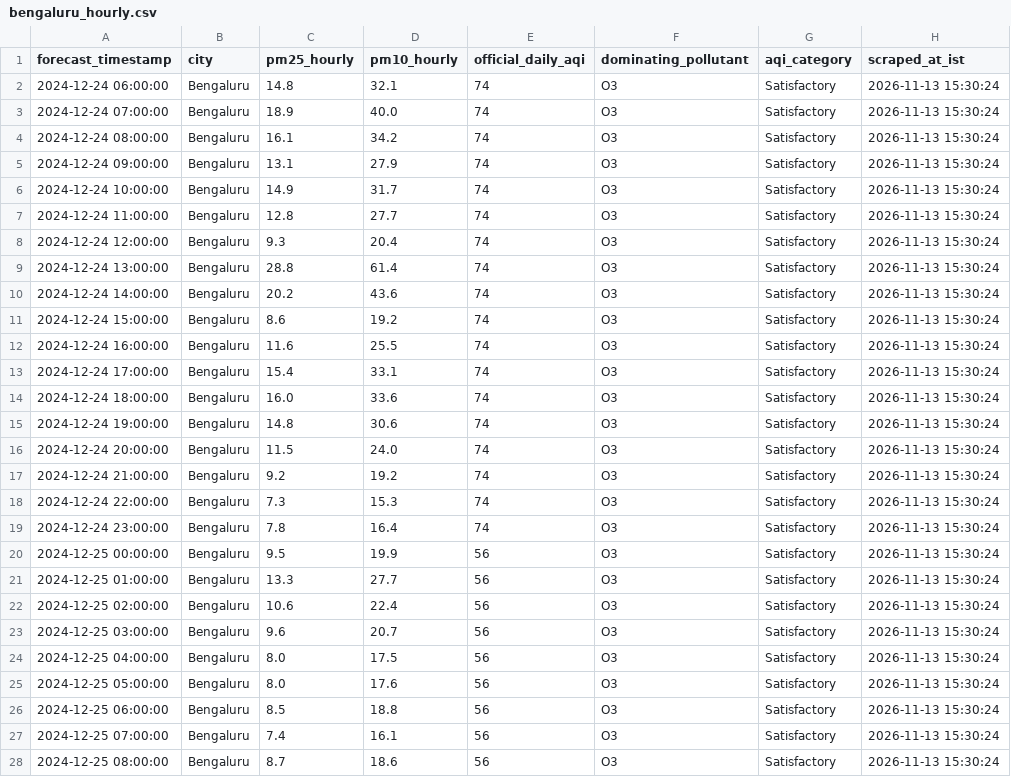
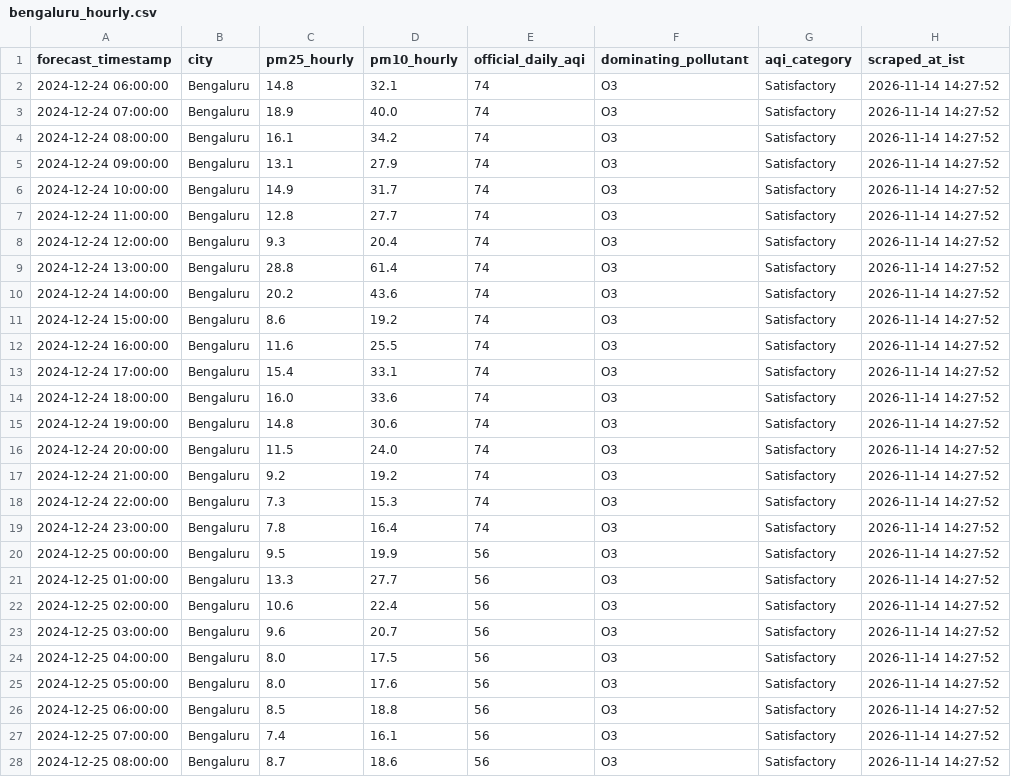
Before and after one commit to mrafiuddin50/imd-metro-aqi-forecast, a CSV file: data/cities/bengaluru_hourly.csv, drawn as a sheet; only a part is shown; the diff covers the shown part only.

```diff
--- a/data/cities/bengaluru_hourly.csv
+++ b/data/cities/bengaluru_hourly.csv
@@ -1,28 +1,28 @@
 forecast_timestamp,city,pm25_hourly,pm10_hourly,official_daily_aqi,dominating_pollutant,aqi_category,scraped_at_ist
-2024-12-24 06:00:00,Bengaluru,14.8,32.1,74,O3,Satisfactory,2026-11-13 15:30:24
-2024-12-24 07:00:00,Bengaluru,18.9,40.0,74,O3,Satisfactory,2026-11-13 15:30:24
-2024-12-24 08:00:00,Bengaluru,16.1,34.2,74,O3,Satisfactory,2026-11-13 15:30:24
-2024-12-24 09:00:00,Bengaluru,13.1,27.9,74,O3,Satisfactory,2026-11-13 15:30:24
-2024-12-24 10:00:00,Bengaluru,14.9,31.7,74,O3,Satisfactory,2026-11-13 15:30:24
-2024-12-24 11:00:00,Bengaluru,12.8,27.7,74,O3,Satisfactory,2026-11-13 15:30:24
-2024-12-24 12:00:00,Bengaluru,9.3,20.4,74,O3,Satisfactory,2026-11-13 15:30:24
-2024-12-24 13:00:00,Bengaluru,28.8,61.4,74,O3,Satisfactory,2026-11-13 15:30:24
-2024-12-24 14:00:00,Bengaluru,20.2,43.6,74,O3,Satisfactory,2026-11-13 15:30:24
-2024-12-24 15:00:00,Bengaluru,8.6,19.2,74,O3,Satisfactory,2026-11-13 15:30:24
-2024-12-24 16:00:00,Bengaluru,11.6,25.5,74,O3,Satisfactory,2026-11-13 15:30:24
-2024-12-24 17:00:00,Bengaluru,15.4,33.1,74,O3,Satisfactory,2026-11-13 15:30:24
-2024-12-24 18:00:00,Bengaluru,16.0,33.6,74,O3,Satisfactory,2026-11-13 15:30:24
-2024-12-24 19:00:00,Bengaluru,14.8,30.6,74,O3,Satisfactory,2026-11-13 15:30:24
-2024-12-24 20:00:00,Bengaluru,11.5,24.0,74,O3,Satisfactory,2026-11-13 15:30:24
-2024-12-24 21:00:00,Bengaluru,9.2,19.2,74,O3,Satisfactory,2026-11-13 15:30:24
-2024-12-24 22:00:00,Bengaluru,7.3,15.3,74,O3,Satisfactory,2026-11-13 15:30:24
-2024-12-24 23:00:00,Bengaluru,7.8,16.4,74,O3,Satisfactory,2026-11-13 15:30:24
-2024-12-25 00:00:00,Bengaluru,9.5,19.9,56,O3,Satisfactory,2026-11-13 15:30:24
-2024-12-25 01:00:00,Bengaluru,13.3,27.7,56,O3,Satisfactory,2026-11-13 15:30:24
-2024-12-25 02:00:00,Bengaluru,10.6,22.4,56,O3,Satisfactory,2026-11-13 15:30:24
-2024-12-25 03:00:00,Bengaluru,9.6,20.7,56,O3,Satisfactory,2026-11-13 15:30:24
-2024-12-25 04:00:00,Bengaluru,8.0,17.5,56,O3,Satisfactory,2026-11-13 15:30:24
-2024-12-25 05:00:00,Bengaluru,8.0,17.6,56,O3,Satisfactory,2026-11-13 15:30:24
-2024-12-25 06:00:00,Bengaluru,8.5,18.8,56,O3,Satisfactory,2026-11-13 15:30:24
-2024-12-25 07:00:00,Bengaluru,7.4,16.1,56,O3,Satisfactory,2026-11-13 15:30:24
-2024-12-25 08:00:00,Bengaluru,8.7,18.6,56,O3,Satisfactory,2026-11-13 15:30:24
+2024-12-24 06:00:00,Bengaluru,14.8,32.1,74,O3,Satisfactory,2026-11-14 14:27:52
+2024-12-24 07:00:00,Bengaluru,18.9,40.0,74,O3,Satisfactory,2026-11-14 14:27:52
+2024-12-24 08:00:00,Bengaluru,16.1,34.2,74,O3,Satisfactory,2026-11-14 14:27:52
+2024-12-24 09:00:00,Bengaluru,13.1,27.9,74,O3,Satisfactory,2026-11-14 14:27:52
+2024-12-24 10:00:00,Bengaluru,14.9,31.7,74,O3,Satisfactory,2026-11-14 14:27:52
+2024-12-24 11:00:00,Bengaluru,12.8,27.7,74,O3,Satisfactory,2026-11-14 14:27:52
+2024-12-24 12:00:00,Bengaluru,9.3,20.4,74,O3,Satisfactory,2026-11-14 14:27:52
+2024-12-24 13:00:00,Bengaluru,28.8,61.4,74,O3,Satisfactory,2026-11-14 14:27:52
+2024-12-24 14:00:00,Bengaluru,20.2,43.6,74,O3,Satisfactory,2026-11-14 14:27:52
+2024-12-24 15:00:00,Bengaluru,8.6,19.2,74,O3,Satisfactory,2026-11-14 14:27:52
+2024-12-24 16:00:00,Bengaluru,11.6,25.5,74,O3,Satisfactory,2026-11-14 14:27:52
+2024-12-24 17:00:00,Bengaluru,15.4,33.1,74,O3,Satisfactory,2026-11-14 14:27:52
+2024-12-24 18:00:00,Bengaluru,16.0,33.6,74,O3,Satisfactory,2026-11-14 14:27:52
+2024-12-24 19:00:00,Bengaluru,14.8,30.6,74,O3,Satisfactory,2026-11-14 14:27:52
+2024-12-24 20:00:00,Bengaluru,11.5,24.0,74,O3,Satisfactory,2026-11-14 14:27:52
+2024-12-24 21:00:00,Bengaluru,9.2,19.2,74,O3,Satisfactory,2026-11-14 14:27:52
+2024-12-24 22:00:00,Bengaluru,7.3,15.3,74,O3,Satisfactory,2026-11-14 14:27:52
+2024-12-24 23:00:00,Bengaluru,7.8,16.4,74,O3,Satisfactory,2026-11-14 14:27:52
+2024-12-25 00:00:00,Bengaluru,9.5,19.9,56,O3,Satisfactory,2026-11-14 14:27:52
+2024-12-25 01:00:00,Bengaluru,13.3,27.7,56,O3,Satisfactory,2026-11-14 14:27:52
+2024-12-25 02:00:00,Bengaluru,10.6,22.4,56,O3,Satisfactory,2026-11-14 14:27:52
+2024-12-25 03:00:00,Bengaluru,9.6,20.7,56,O3,Satisfactory,2026-11-14 14:27:52
+2024-12-25 04:00:00,Bengaluru,8.0,17.5,56,O3,Satisfactory,2026-11-14 14:27:52
+2024-12-25 05:00:00,Bengaluru,8.0,17.6,56,O3,Satisfactory,2026-11-14 14:27:52
+2024-12-25 06:00:00,Bengaluru,8.5,18.8,56,O3,Satisfactory,2026-11-14 14:27:52
+2024-12-25 07:00:00,Bengaluru,7.4,16.1,56,O3,Satisfactory,2026-11-14 14:27:52
+2024-12-25 08:00:00,Bengaluru,8.7,18.6,56,O3,Satisfactory,2026-11-14 14:27:52
```
Also changed, not shown: 70 edited cells elsewhere in this file, data/cities/chennai_hourly.csv, data/cities/delhi_hourly.csv, 7 other files.
